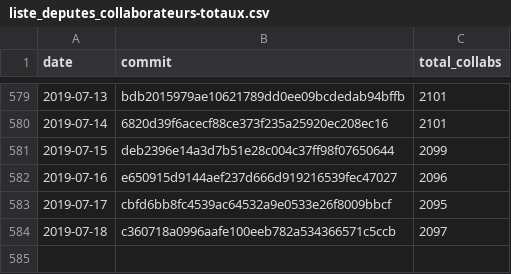
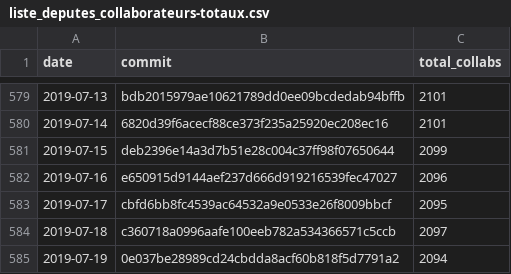
Before and after one commit to regardscitoyens/Collaborateurs-Parlement, a CSV file: data/liste_deputes_collaborateurs-totaux.csv, drawn as a sheet; only a part is shown, gaps mark what is left out.

Commit message:
update totaux

```diff
--- a/data/liste_deputes_collaborateurs-totaux.csv
+++ b/data/liste_deputes_collaborateurs-totaux.csv
@@ -584 +584,2 @@ date,commit,total_collabs
 2019-07-18,c360718a0996aafe100eeb782a534366571c5ccb,2097
+2019-07-19,0e037be28989cd24cbdda8acf60b818f5d7791a2,2094
```
Also changed, not shown: data/liste_senateurs_collaborateurs-totaux.csv.
